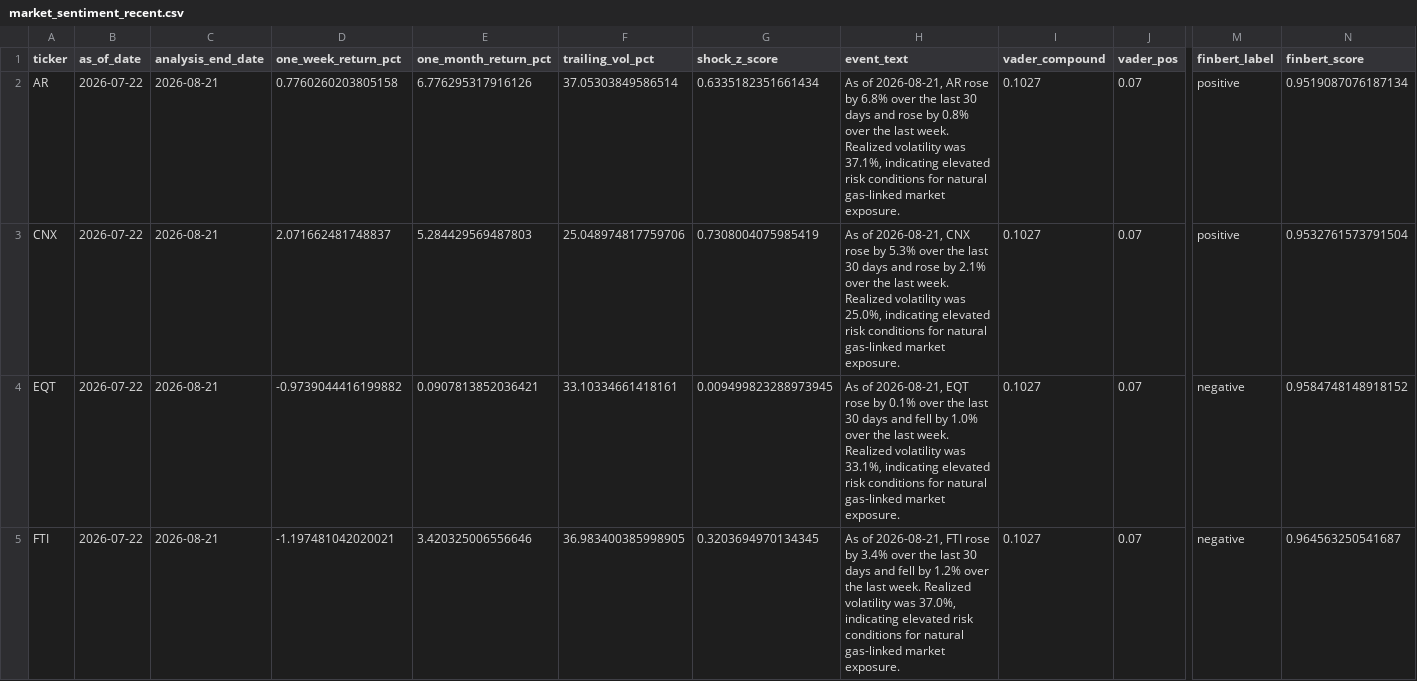
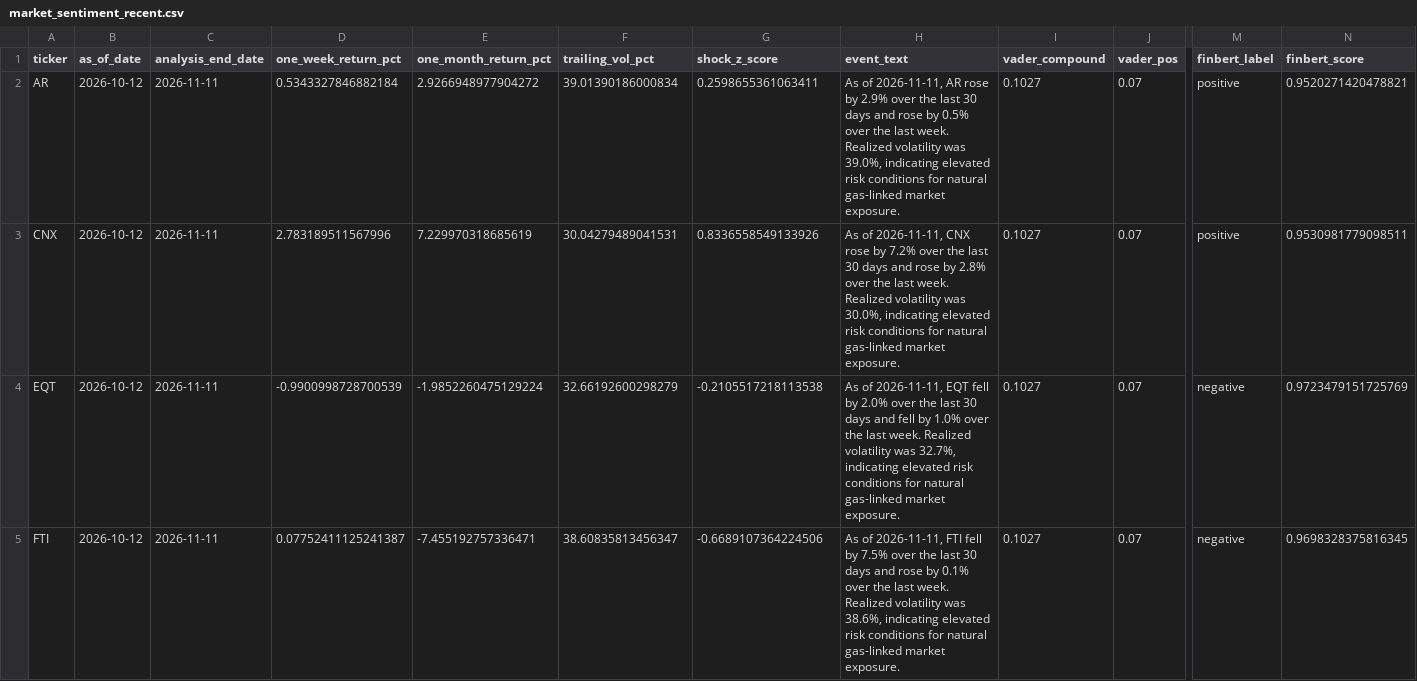
Before and after one commit to nandyal/natgas-dashboard, a CSV file: market_sentiment_recent.csv, drawn as a sheet; only a part is shown, gaps mark what is left out; the diff covers the shown part only; the diff names each change by its address in the sheet, - before the commit and + after, or states it on an @@ line.

```diff
--- a/market_sentiment_recent.csv
+++ b/market_sentiment_recent.csv
-B2:B5 (as_of_date): 2026-07-22
+B2:B5 (as_of_date): 2026-10-12
-C2:C5 (analysis_end_date): 2026-08-21
+C2:C5 (analysis_end_date): 2026-11-11
-D2 (one_week_return_pct): 0.7760260203805158
+D2 (one_week_return_pct): 0.5343327846882184
-E2 (one_month_return_pct): 6.776295317916126
+E2 (one_month_return_pct): 2.9266948977904272
-F2 (trailing_vol_pct): 37.05303849586514
+F2 (trailing_vol_pct): 39.01390186000834
-G2 (shock_z_score): 0.6335182351661434
+G2 (shock_z_score): 0.2598655361063411
-H2 (event_text): As of 2026-08-21, AR rose by 6.8% over the last 30 days and rose by 0.8% over the last week. Realized volatility was 37.1%, indicating elevated…
+H2 (event_text): As of 2026-11-11, AR rose by 2.9% over the last 30 days and rose by 0.5% over the last week. Realized volatility was 39.0%, indicating elevated…
-N2 (finbert_score): 0.9519087076187134
+N2 (finbert_score): 0.9520271420478821
-D3 (one_week_return_pct): 2.071662481748837
+D3 (one_week_return_pct): 2.783189511567996
-E3 (one_month_return_pct): 5.284429569487803
+E3 (one_month_return_pct): 7.229970318685619
-F3 (trailing_vol_pct): 25.048974817759706
+F3 (trailing_vol_pct): 30.04279489041531
-G3 (shock_z_score): 0.7308004075985419
+G3 (shock_z_score): 0.8336558549133926
-H3 (event_text): As of 2026-08-21, CNX rose by 5.3% over the last 30 days and rose by 2.1% over the last week. Realized volatility was 25.0%, indicating elevated…
+H3 (event_text): As of 2026-11-11, CNX rose by 7.2% over the last 30 days and rose by 2.8% over the last week. Realized volatility was 30.0%, indicating elevated…
-N3 (finbert_score): 0.9532761573791504
+N3 (finbert_score): 0.9530981779098511
-D4 (one_week_return_pct): -0.9739044416199882
+D4 (one_week_return_pct): -0.9900998728700539
-E4 (one_month_return_pct): 0.0907813852036421
+E4 (one_month_return_pct): -1.9852260475129224
-F4 (trailing_vol_pct): 33.10334661418161
+F4 (trailing_vol_pct): 32.66192600298279
-G4 (shock_z_score): 0.009499823288973945
+G4 (shock_z_score): -0.2105517218113538
-H4 (event_text): As of 2026-08-21, EQT rose by 0.1% over the last 30 days and fell by 1.0% over the last week. Realized volatility was 33.1%, indicating elevated…
+H4 (event_text): As of 2026-11-11, EQT fell by 2.0% over the last 30 days and fell by 1.0% over the last week. Realized volatility was 32.7%, indicating elevated…
-N4 (finbert_score): 0.9584748148918152
+N4 (finbert_score): 0.9723479151725769
-D5 (one_week_return_pct): -1.197481042020021
+D5 (one_week_return_pct): 0.07752411125241387
-E5 (one_month_return_pct): 3.420325006556646
+E5 (one_month_return_pct): -7.455192757336471
-F5 (trailing_vol_pct): 36.983400385998905
+F5 (trailing_vol_pct): 38.60835813456347
-G5 (shock_z_score): 0.3203694970134345
+G5 (shock_z_score): -0.6689107364224506
-H5 (event_text): As of 2026-08-21, FTI rose by 3.4% over the last 30 days and fell by 1.2% over the last week. Realized volatility was 37.0%, indicating elevated…
+H5 (event_text): As of 2026-11-11, FTI fell by 7.5% over the last 30 days and rose by 0.1% over the last week. Realized volatility was 38.6%, indicating elevated…
-N5 (finbert_score): 0.964563250541687
+N5 (finbert_score): 0.9698328375816345
```
Also changed, not shown: 35 edited cells elsewhere in this file, HDD data/noaa_weekly_hdd.csv, eia_ng_total_inventory_full_history.csv, 17 other files.
